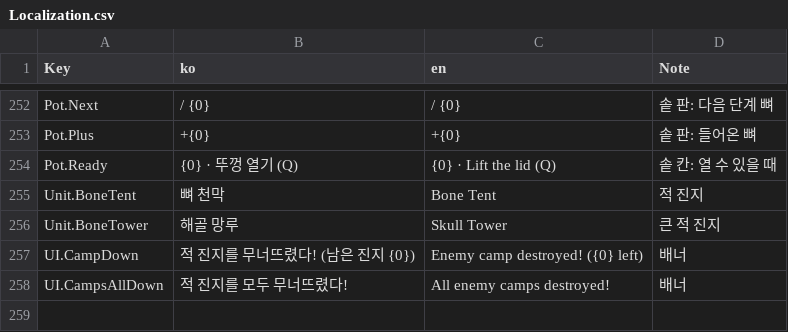
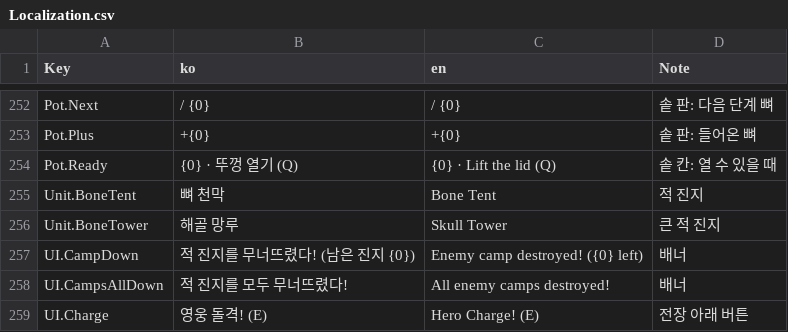
Before and after one commit to YooJaeJun/YJJWave, a CSV file: Content/YJJWave/Data/Localization.csv, drawn as a sheet; only a part is shown, gaps mark what is left out; the diff names each change by its address in the sheet, - before the commit and + after, or states it on an @@ line.

```diff
--- a/Content/YJJWave/Data/Localization.csv
+++ b/Content/YJJWave/Data/Localization.csv
+row 259: UI.Charge | 영웅 돌격! (E) | Hero Charge! (E) | 전장 아래 버튼
```
Also changed, not shown: Content/YJJWave/Data/Tuning.csv, Content/YJJWave/Data/UILayout.csv, 11 other files.
